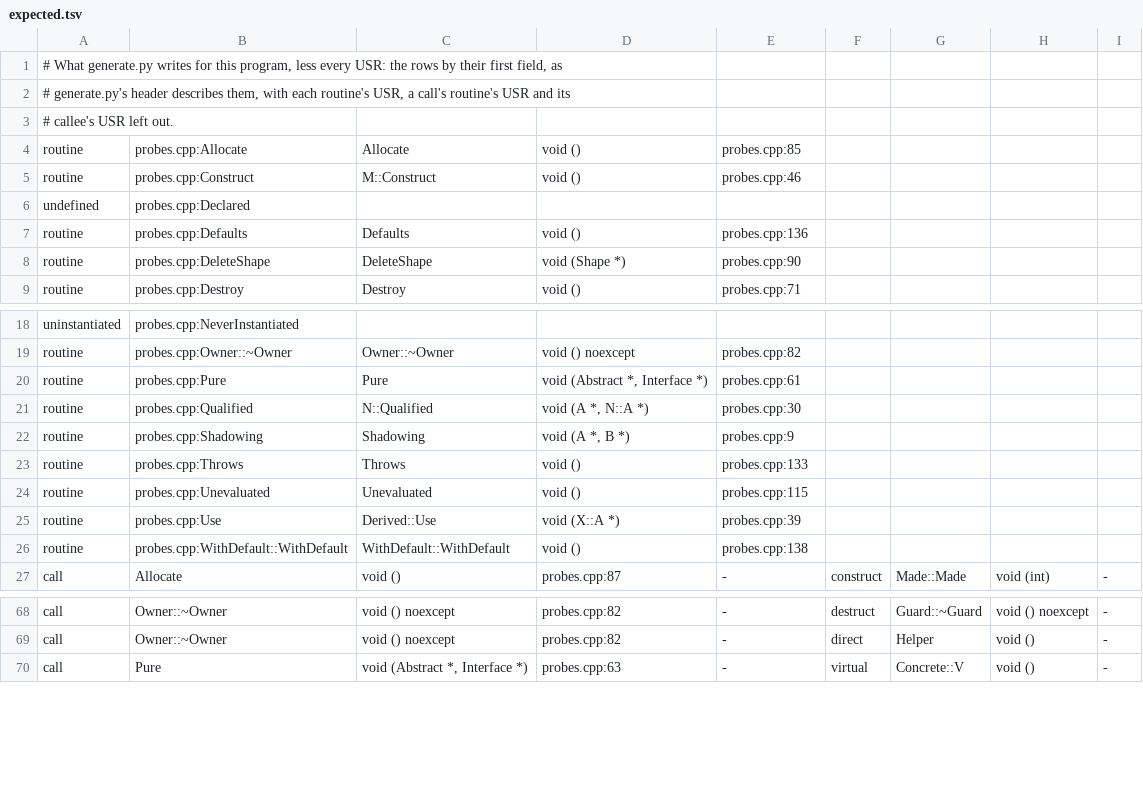
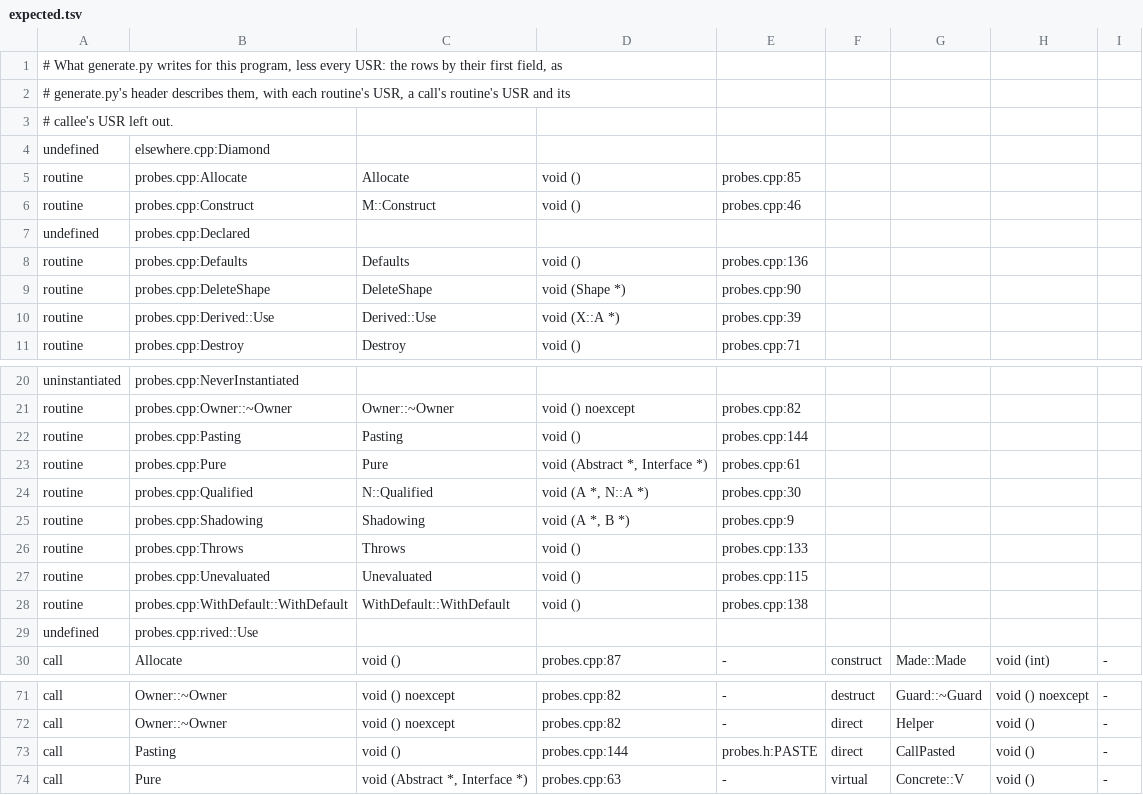
Before and after one commit to Smaug123/WoofWare.PawPrint, a TSV file: native-call-graph/oracle/expected.tsv, drawn as a sheet; only a part is shown, gaps mark what is left out.

```diff
--- a/native-call-graph/oracle/expected.tsv
+++ b/native-call-graph/oracle/expected.tsv
@@ -3,2 +3,3 @@
 # callee's USR left out.
+undefined	elsewhere.cpp:Diamond
 routine	probes.cpp:Allocate	Allocate	void ()	probes.cpp:85
@@ -8,2 +9,3 @@ routine	probes.cpp:Defaults	Defaults	void ()	probes.cpp:136
 routine	probes.cpp:DeleteShape	DeleteShape	void (Shape *)	probes.cpp:90
+routine	probes.cpp:Derived::Use	Derived::Use	void (X::A *)	probes.cpp:39
 routine	probes.cpp:Destroy	Destroy	void ()	probes.cpp:71
@@ -19,2 +21,3 @@ uninstantiated	probes.cpp:NeverInstantiated
 routine	probes.cpp:Owner::~Owner	Owner::~Owner	void () noexcept	probes.cpp:82
+routine	probes.cpp:Pasting	Pasting	void ()	probes.cpp:144
 routine	probes.cpp:Pure	Pure	void (Abstract *, Interface *)	probes.cpp:61
@@ -24,4 +27,4 @@ routine	probes.cpp:Throws	Throws	void ()	probes.cpp:133
 routine	probes.cpp:Unevaluated	Unevaluated	void ()	probes.cpp:115
-routine	probes.cpp:Use	Derived::Use	void (X::A *)	probes.cpp:39
 routine	probes.cpp:WithDefault::WithDefault	WithDefault::WithDefault	void ()	probes.cpp:138
+undefined	probes.cpp:rived::Use
 call	Allocate	void ()	probes.cpp:87	-	construct	Made::Made	void (int)	-
@@ -69,2 +72,3 @@ call	Owner::~Owner	void () noexcept	probes.cpp:82	-	destruct	Guard::~Guard	void
 call	Owner::~Owner	void () noexcept	probes.cpp:82	-	direct	Helper	void ()	-
+call	Pasting	void ()	probes.cpp:144	probes.h:PASTE	direct	CallPasted	void ()	-
 call	Pure	void (Abstract *, Interface *)	probes.cpp:63	-	virtual	Concrete::V	void ()	-
```
Also changed, not shown: native-call-graph/oracle/requests.tsv, 4 other files.
